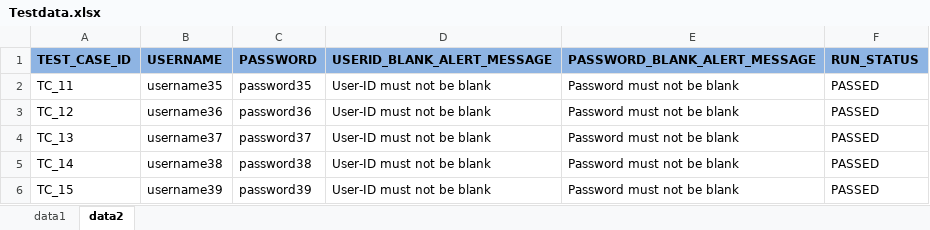
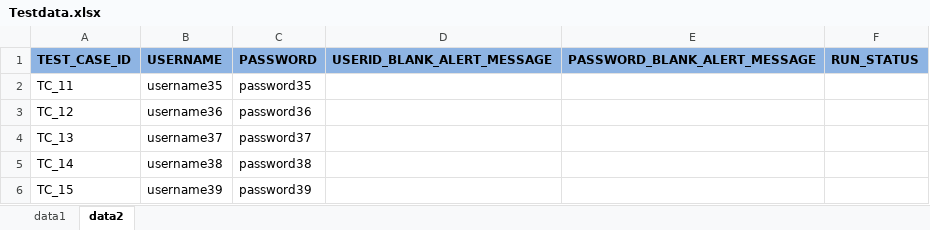
Before and after one commit to Upakaran/Selenium-Maven-Cucumber-BDD-Example, an Excel workbook: SeleniumCucumberMavenSample/excel-resources/Testdata.xlsx, sheet data2, drawn as a sheet; values as stored, in another font and other column widths than the file's, no borders; the diff names each change by its address in the sheet, - before the commit and + after, or states it on an @@ line.

Commit message:
excel changes

```diff
--- a/SeleniumCucumberMavenSample/excel-resources/Testdata.xlsx (sheet data2)
+++ b/SeleniumCucumberMavenSample/excel-resources/Testdata.xlsx (sheet data2)
-D2:D6 (USERID_BLANK_ALERT_MESSAGE): User-ID must not be blank
+D2:D6 (USERID_BLANK_ALERT_MESSAGE): (empty)
-E2:E6 (PASSWORD_BLANK_ALERT_MESSAGE): Password must not be blank
+E2:E6 (PASSWORD_BLANK_ALERT_MESSAGE): (empty)
-F2:F6 (RUN_STATUS): PASSED
+F2:F6 (RUN_STATUS): (empty)
```
Also changed, not shown: sheet data1.
